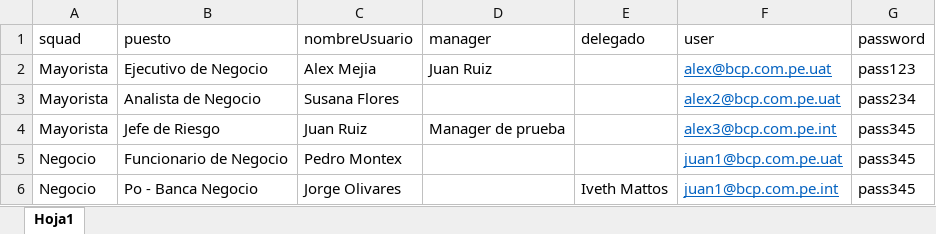
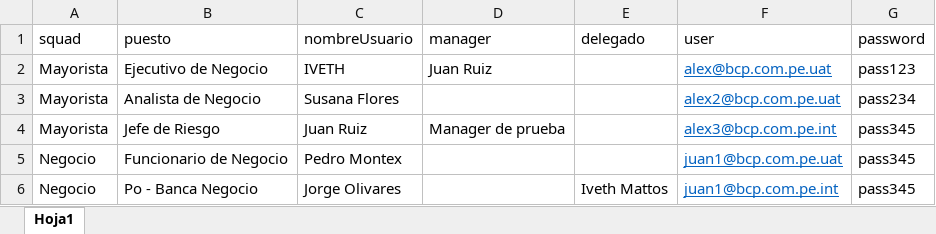
Before and after one commit to alexhmc/Salesforce_Control_Access, an Excel workbook: static/data/data_tests.xlsx, sheet Hoja1, drawn as a sheet; values as stored, in another font and other column widths than the file's, no borders; the diff names each change by its address in the sheet, - before the commit and + after, or states it on an @@ line.

Commit message:
Se modifico data_test

```diff
--- a/static/data/data_tests.xlsx (sheet Hoja1)
+++ b/static/data/data_tests.xlsx (sheet Hoja1)
-C2 (nombreUsuario): Alex Mejia
+C2 (nombreUsuario): IVETH
```
